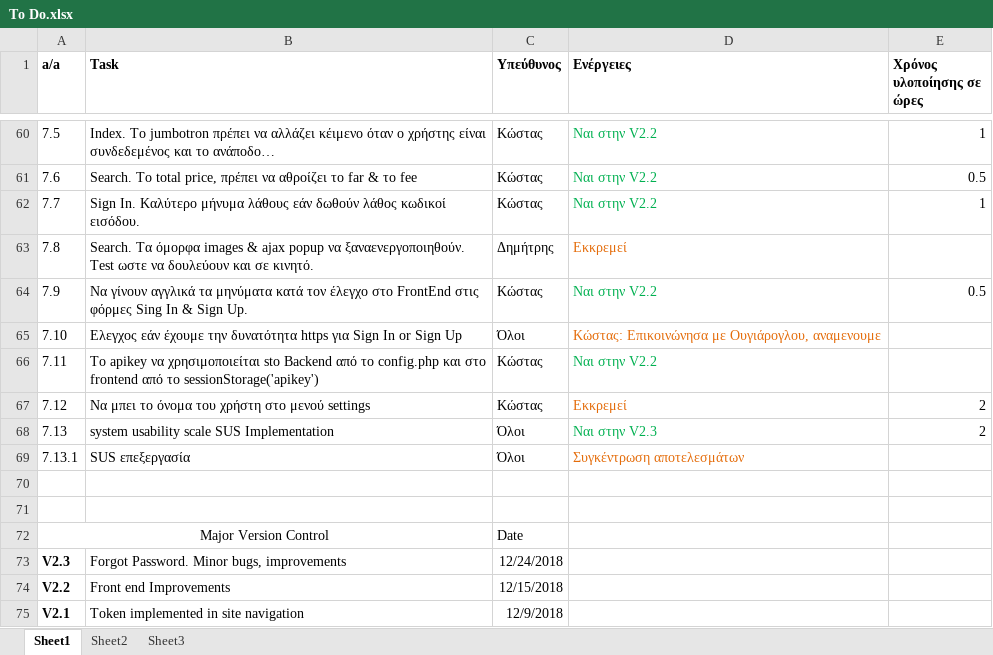
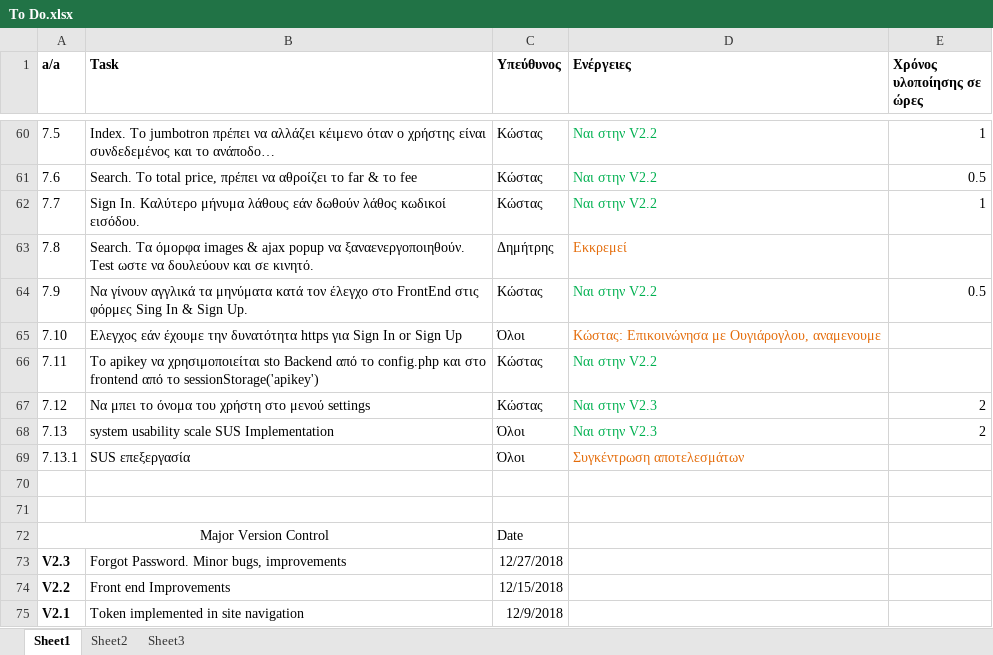
Before and after one commit to terminal0gr/WebApriori, an Excel workbook: Tasks/To Do.xlsx, sheet Sheet1, drawn as a sheet; only a part is shown, gaps mark what is left out; values as stored, in another font and other column widths than the file's, no borders; the diff names each change by its address in the sheet, - before the commit and + after, or states it on an @@ line.

```diff
--- a/Tasks/To Do.xlsx (sheet Sheet1)
+++ b/Tasks/To Do.xlsx (sheet Sheet1)
-D67 (Ενέργειες): Εκκρεμεί
+D67 (Ενέργειες): Ναι στην V2.3
-D67 text colour: #E46C0A
+D67 text colour: #00B050
-C73 (Υπεύθυνος): 12/24/2018
+C73 (Υπεύθυνος): 12/27/2018
```
Also changed, not shown: 10 other files.
